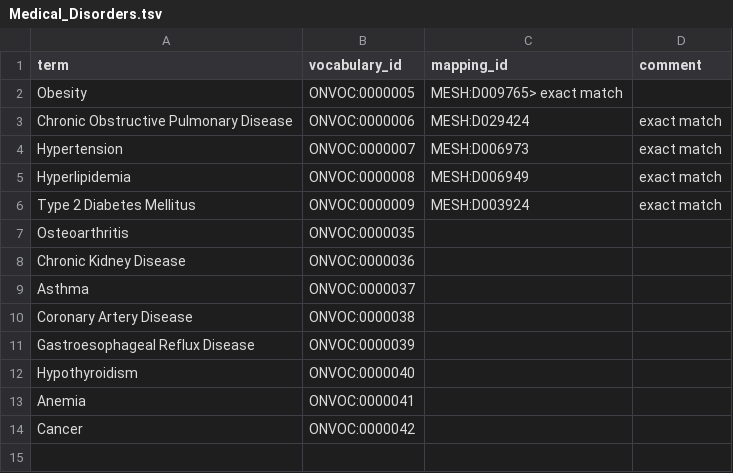
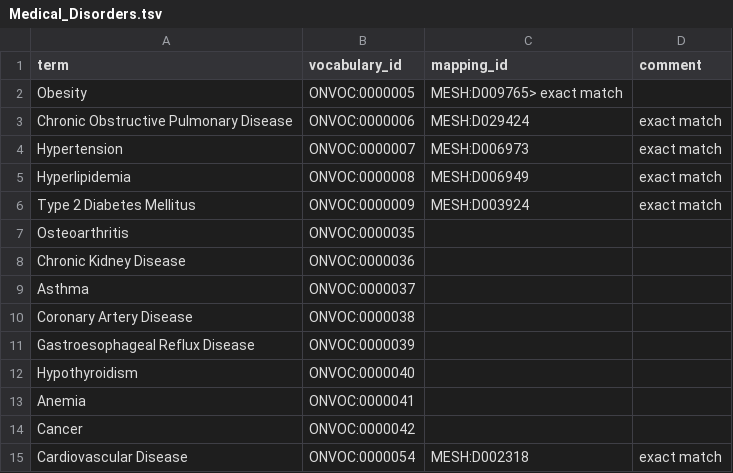
Before and after one commit to ckindermann/open-neuro-catalog, a TSV file: vocabulary/Disorders/Medical_Disorders.tsv, drawn as a sheet.

Commit message:
Update vocabulary

```diff
--- a/vocabulary/Disorders/Medical_Disorders.tsv
+++ b/vocabulary/Disorders/Medical_Disorders.tsv
@@ -14 +14,2 @@ Anemia	ONVOC:0000041
 Cancer	ONVOC:0000042		
+Cardiovascular Disease	ONVOC:0000054	MESH:D002318	exact match
```
Also changed, not shown: vocabulary/Disorders/Neurological_Disorders.tsv, vocabulary/Disorders/Psychiatric_Disorders.tsv, 2 other files.
